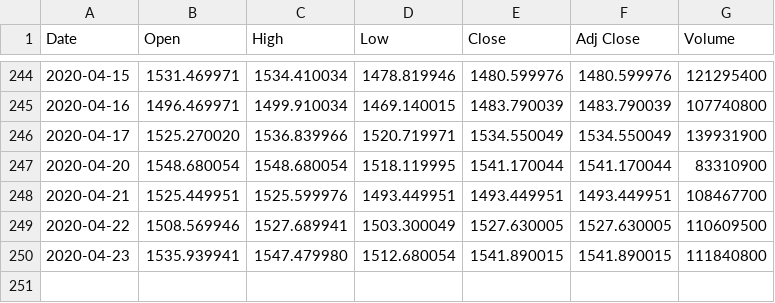
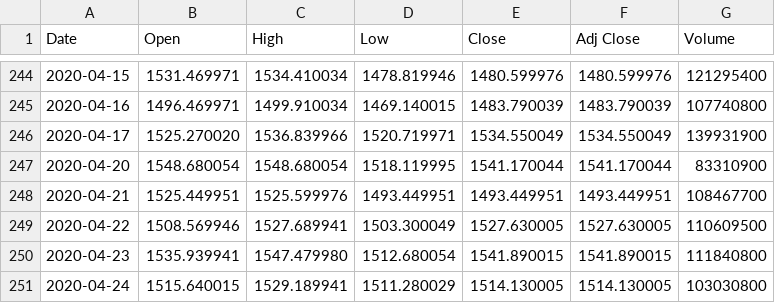
Before and after one commit to adamaltmejd/sse_cern, a CSV file: data/OMX30/OMX30.csv, drawn as a sheet; only a part is shown, gaps mark what is left out; the diff names each change by its address in the sheet, - before the commit and + after, or states it on an @@ line.

```diff
--- a/data/OMX30/OMX30.csv
+++ b/data/OMX30/OMX30.csv
+row 251: 2020-04-24 | 1515.640015 | 1529.189941 | 1511.280029 | 1514.130005 | 1514.130005 | 103030800
```
Also changed, not shown: 4 other files.
